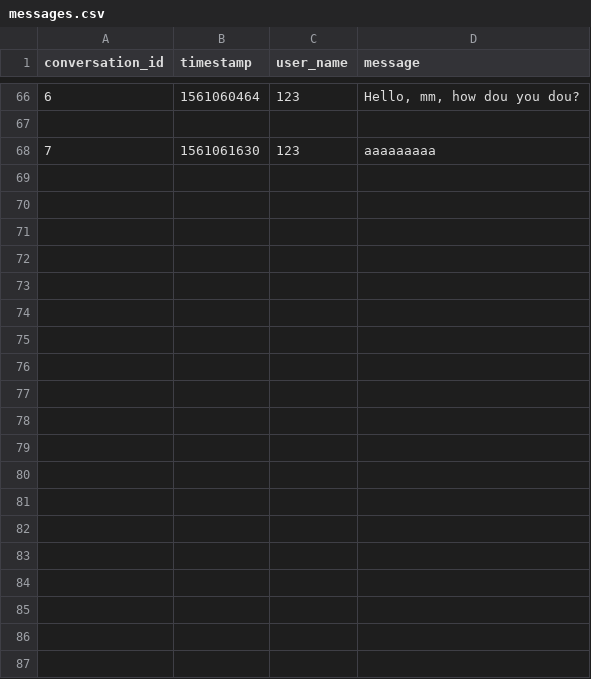
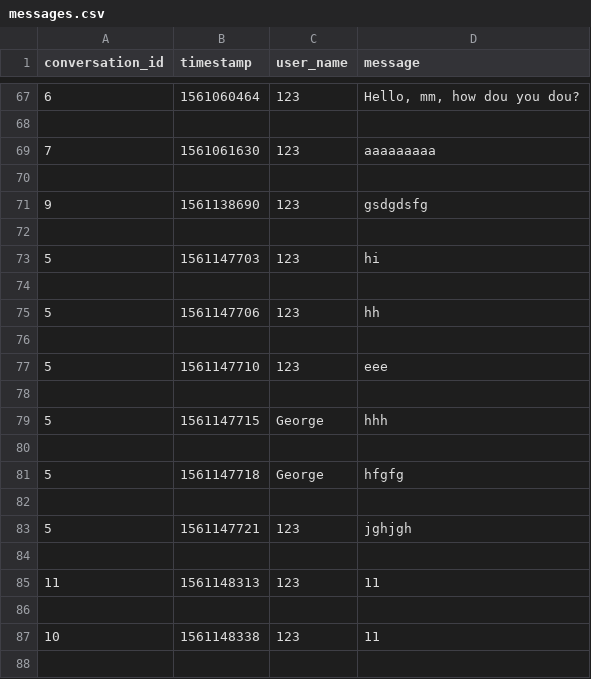
Before and after one commit to grdddj/My-codebase, a CSV file: Python/GUI - ChattingApp/messages.csv, drawn as a sheet; only a part is shown, gaps mark what is left out; the diff covers the shown part only; the diff names each change by its address in the sheet, - before the commit and + after, or states it on an @@ line.

Commit message:
Regular updating of data and logging of timestamps

```diff
--- a/Python/GUI - ChattingApp/messages.csv
+++ b/Python/GUI - ChattingApp/messages.csv
+row 70: (empty)
+row 71: 9 | 1561138690 | 123 | gsdgdsfg
+row 72: (empty)
+row 73: 5 | 1561147703 | 123 | hi
+row 74: (empty)
+row 75: 5 | 1561147706 | 123 | hh
+row 76: (empty)
+row 77: 5 | 1561147710 | 123 | eee
+row 78: (empty)
+row 79: 5 | 1561147715 | George | hhh
+row 80: (empty)
+row 81: 5 | 1561147718 | George | hfgfg
+row 82: (empty)
+row 83: 5 | 1561147721 | 123 | jghjgh
+row 84: (empty)
+row 85: 11 | 1561148313 | 123 | 11
+row 86: (empty)
+row 87: 10 | 1561148338 | 123 | 11
+row 88: (empty)
```
Also changed, not shown: 16 added rows elsewhere in this file, Python/GUI - ChattingApp/conversations.csv, Python/GUI - ChattingApp/users.csv, 2 other files.
